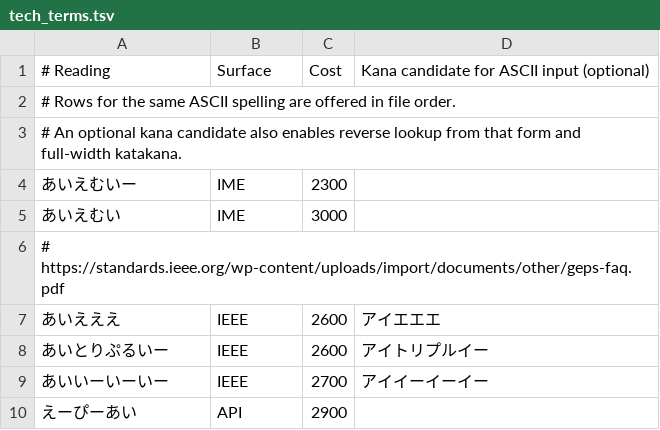
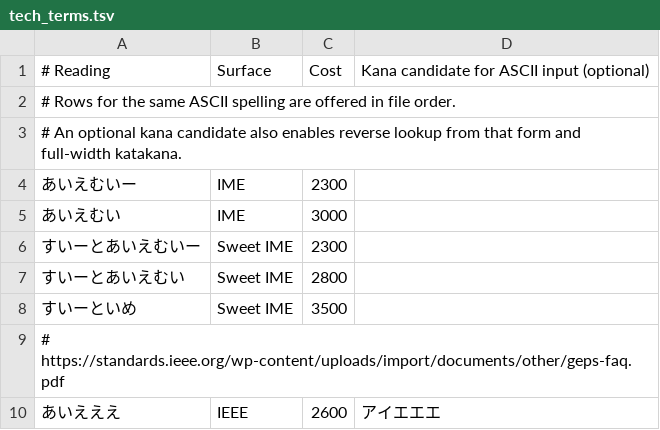
Before and after one commit to frost-1256/sweet-ime, a TSV file: crates/engine/src/tech_terms.tsv, drawn as a sheet; only a part is shown; the shorter side is filled out with more unchanged rows.

```diff
--- a/crates/engine/src/tech_terms.tsv
+++ b/crates/engine/src/tech_terms.tsv
@@ -5,2 +5,5 @@
 あいえむい	IME	3000
+すいーとあいえむいー	Sweet IME	2300
+すいーとあいえむい	Sweet IME	2800
+すいーといめ	Sweet IME	3500
 # https://standards.ieee.org/wp-content/uploads/import/documents/other/geps-faq.pdf
```
Also changed, not shown: 4 other files.
